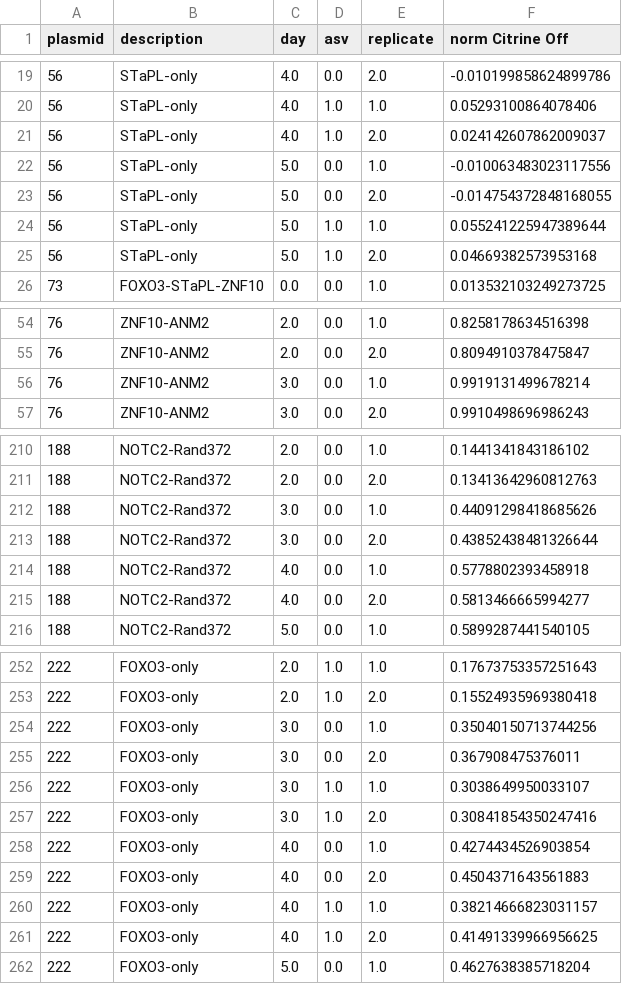
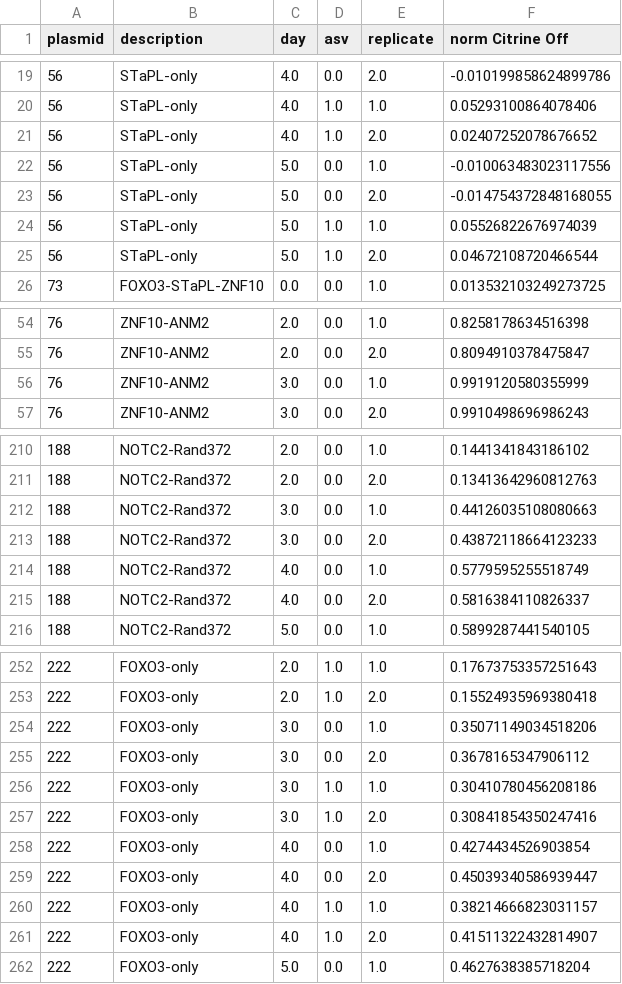
Before and after one commit to axmukund/corecruit_mukund22, a CSV file: fig_3/02_repressor_validations/2022.04.18_repadd_stapl/data/plasmids_norm_cit_off.csv, drawn as a sheet; only a part is shown, gaps mark what is left out; the diff covers the shown part only.

```diff
--- a/fig_3/02_repressor_validations/2022.04.18_repadd_stapl/data/plasmids_norm_cit_off.csv
+++ b/fig_3/02_repressor_validations/2022.04.18_repadd_stapl/data/plasmids_norm_cit_off.csv
@@ -20,7 +20,7 @@ plasmid,description,day,asv,replicate,norm Citrine Off
 56,STaPL-only,4.0,1.0,1.0,0.05293100864078406
-56,STaPL-only,4.0,1.0,2.0,0.024142607862009037
+56,STaPL-only,4.0,1.0,2.0,0.02407252078676652
 56,STaPL-only,5.0,0.0,1.0,-0.010063483023117556
 56,STaPL-only,5.0,0.0,2.0,-0.014754372848168055
-56,STaPL-only,5.0,1.0,1.0,0.055241225947389644
-56,STaPL-only,5.0,1.0,2.0,0.04669382573953168
+56,STaPL-only,5.0,1.0,1.0,0.05526822676974039
+56,STaPL-only,5.0,1.0,2.0,0.04672108720466544
 73,FOXO3-STaPL-ZNF10,0.0,0.0,1.0,0.013532103249273725
@@ -55,3 +55,3 @@ plasmid,description,day,asv,replicate,norm Citrine Off
 76,ZNF10-ANM2,2.0,0.0,2.0,0.8094910378475847
-76,ZNF10-ANM2,3.0,0.0,1.0,0.9919131499678214
+76,ZNF10-ANM2,3.0,0.0,1.0,0.9919120580355999
 76,ZNF10-ANM2,3.0,0.0,2.0,0.9910498696986243
@@ -211,6 +211,6 @@ plasmid,description,day,asv,replicate,norm Citrine Off
 188,NOTC2-Rand372,2.0,0.0,2.0,0.13413642960812763
-188,NOTC2-Rand372,3.0,0.0,1.0,0.44091298418685626
-188,NOTC2-Rand372,3.0,0.0,2.0,0.43852438481326644
-188,NOTC2-Rand372,4.0,0.0,1.0,0.5778802393458918
-188,NOTC2-Rand372,4.0,0.0,2.0,0.5813466665994277
+188,NOTC2-Rand372,3.0,0.0,1.0,0.44126035108080663
+188,NOTC2-Rand372,3.0,0.0,2.0,0.43872118664123233
+188,NOTC2-Rand372,4.0,0.0,1.0,0.5779595255518749
+188,NOTC2-Rand372,4.0,0.0,2.0,0.5816384110826337
 188,NOTC2-Rand372,5.0,0.0,1.0,0.5899287441540105
@@ -253,10 +253,10 @@ plasmid,description,day,asv,replicate,norm Citrine Off
 222,FOXO3-only,2.0,1.0,2.0,0.15524935969380418
-222,FOXO3-only,3.0,0.0,1.0,0.35040150713744256
-222,FOXO3-only,3.0,0.0,2.0,0.367908475376011
-222,FOXO3-only,3.0,1.0,1.0,0.3038649950033107
+222,FOXO3-only,3.0,0.0,1.0,0.35071149034518206
+222,FOXO3-only,3.0,0.0,2.0,0.3678165347906112
+222,FOXO3-only,3.0,1.0,1.0,0.30410780456208186
 222,FOXO3-only,3.0,1.0,2.0,0.30841854350247416
 222,FOXO3-only,4.0,0.0,1.0,0.4274434526903854
-222,FOXO3-only,4.0,0.0,2.0,0.4504371643561883
+222,FOXO3-only,4.0,0.0,2.0,0.45039340586939447
 222,FOXO3-only,4.0,1.0,1.0,0.38214666823031157
-222,FOXO3-only,4.0,1.0,2.0,0.41491339966956625
+222,FOXO3-only,4.0,1.0,2.0,0.41511322432814907
 222,FOXO3-only,5.0,0.0,1.0,0.4627638385718204
```
Also changed, not shown: 27 edited cells elsewhere in this file, fig_3/02_repressor_validations/2022.04.18_repadd_stapl/data/parameter_df.csv, 20 other files.
